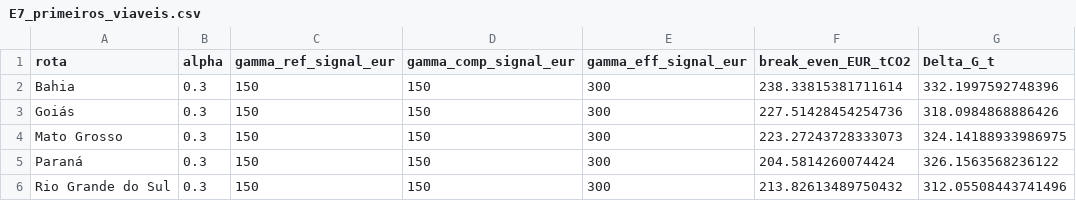
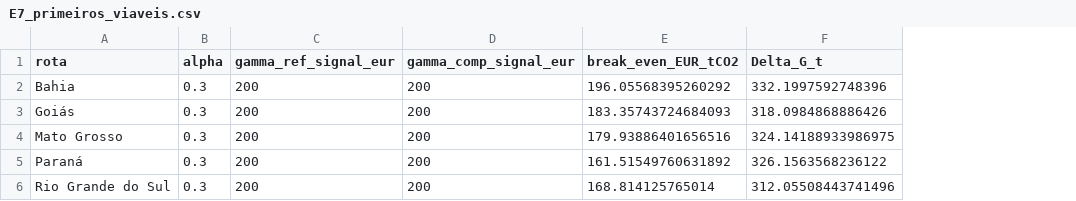
Before and after one commit to cefet-rj-dal/triton, a CSV file: resultados/tabelas/E7_primeiros_viaveis.csv, drawn as a sheet; removed rows and columns are numbered as before the commit, all else as after; the diff names each change by its address in the sheet, - before the commit and + after, or states it on an @@ line.

```diff
--- a/resultados/tabelas/E7_primeiros_viaveis.csv
+++ b/resultados/tabelas/E7_primeiros_viaveis.csv
-column E (gamma_eff_signal_eur), rows 2-6: all 300
-C2:C6 (gamma_ref_signal_eur): 150
+C2:C6 (gamma_ref_signal_eur): 200
-D2:D6 (gamma_comp_signal_eur): 150
+D2:D6 (gamma_comp_signal_eur): 200
-E2 (break_even_EUR_tCO2): 238.33815381711614
+E2 (break_even_EUR_tCO2): 196.05568395260292
-E3 (break_even_EUR_tCO2): 227.51428454254736
+E3 (break_even_EUR_tCO2): 183.35743724684093
-E4 (break_even_EUR_tCO2): 223.27243728333073
+E4 (break_even_EUR_tCO2): 179.93886401656516
-E5 (break_even_EUR_tCO2): 204.5814260074424
+E5 (break_even_EUR_tCO2): 161.51549760631892
-E6 (break_even_EUR_tCO2): 213.82613489750432
+E6 (break_even_EUR_tCO2): 168.814125765014
```
Also changed, not shown: resultados/tabelas/E1_cenario_base.csv, resultados/tabelas/E3_sensibilidade_ambiental.csv, 23 other files.
